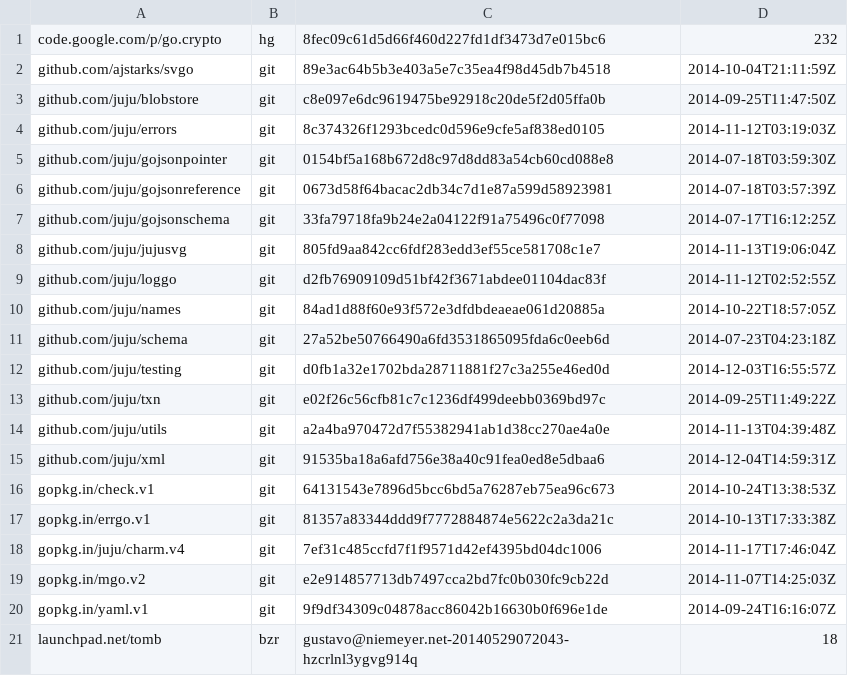
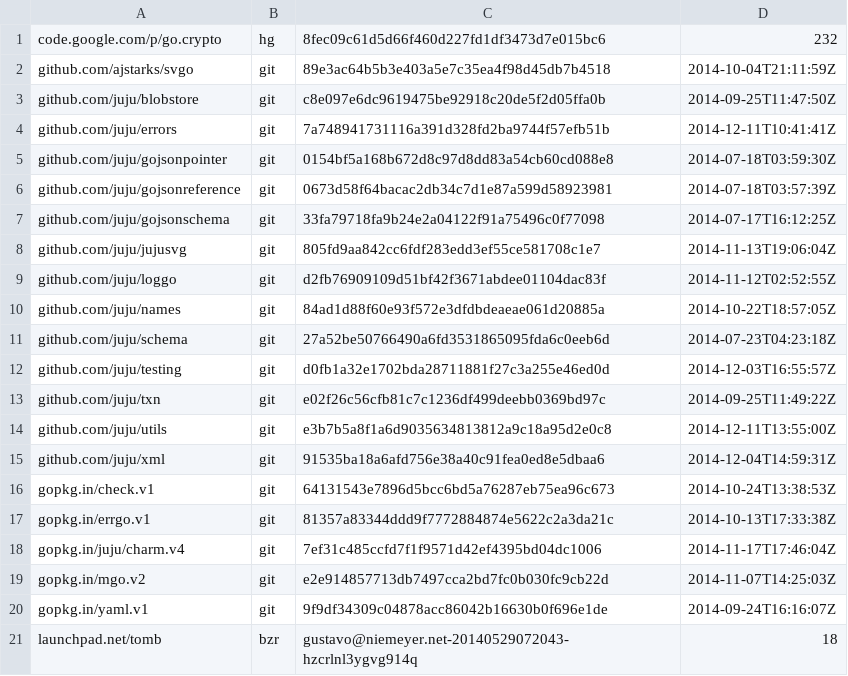
Before and after one commit to natefinch/npf, a TSV file: dependencies.tsv, drawn as a sheet.

Commit message:
Update dependencies to include the last utils package.

```diff
--- a/dependencies.tsv
+++ b/dependencies.tsv
@@ -3,3 +3,3 @@ github.com/ajstarks/svgo	git	89e3ac64b5b3e403a5e7c35ea4f98d45db7b4518	2014-10-04
 github.com/juju/blobstore	git	c8e097e6dc9619475be92918c20de5f2d05ffa0b	2014-09-25T11:47:50Z
-github.com/juju/errors	git	8c374326f1293bcedc0d596e9cfe5af838ed0105	2014-11-12T03:19:03Z
+github.com/juju/errors	git	7a748941731116a391d328fd2ba9744f57efb51b	2014-12-11T10:41:41Z
 github.com/juju/gojsonpointer	git	0154bf5a168b672d8c97d8dd83a54cb60cd088e8	2014-07-18T03:59:30Z
@@ -13,3 +13,3 @@ github.com/juju/testing	git	d0fb1a32e1702bda28711881f27c3a255e46ed0d	2014-12-03T
 github.com/juju/txn	git	e02f26c56cfb81c7c1236df499deebb0369bd97c	2014-09-25T11:49:22Z
-github.com/juju/utils	git	a2a4ba970472d7f55382941ab1d38cc270ae4a0e	2014-11-13T04:39:48Z
+github.com/juju/utils	git	e3b7b5a8f1a6d9035634813812a9c18a95d2e0c8	2014-12-11T13:55:00Z
 github.com/juju/xml	git	91535ba18a6afd756e38a40c91fea0ed8e5dbaa6	2014-12-04T14:59:31Z
```
